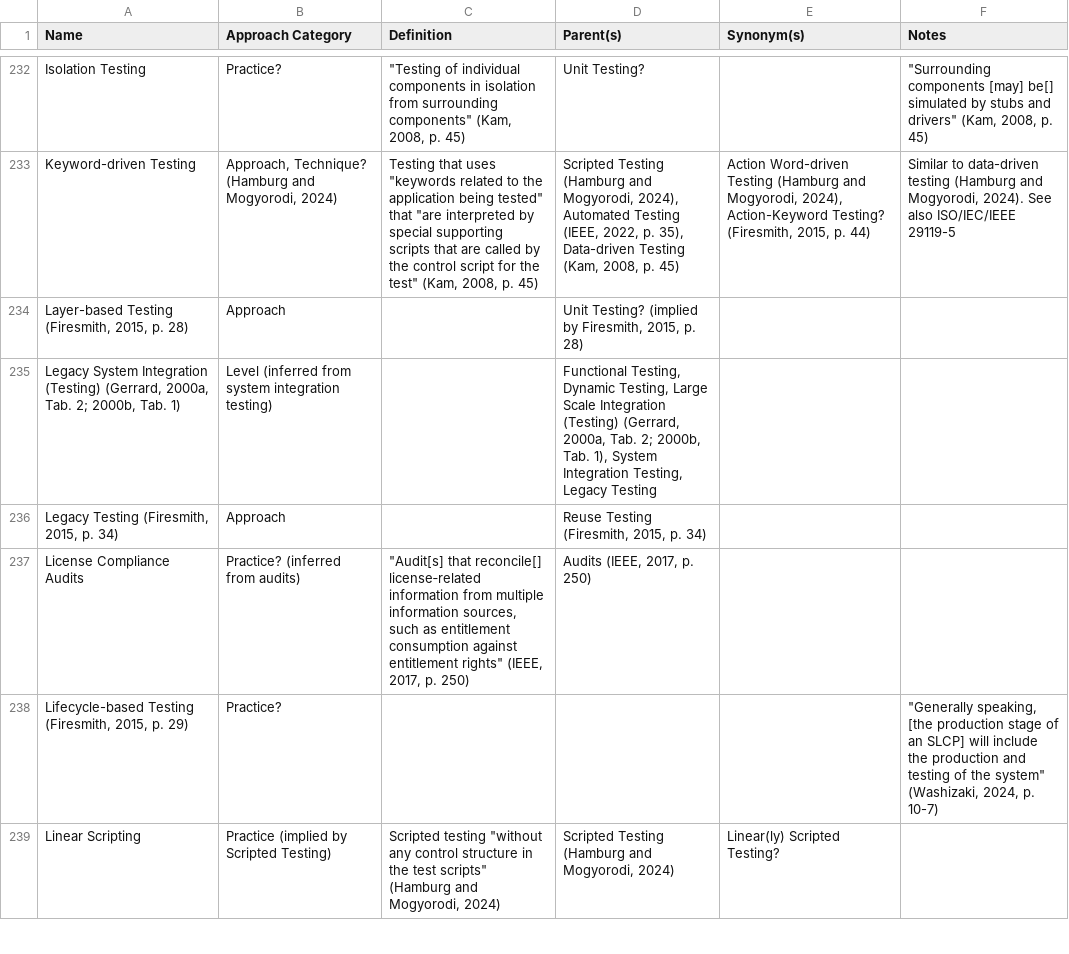
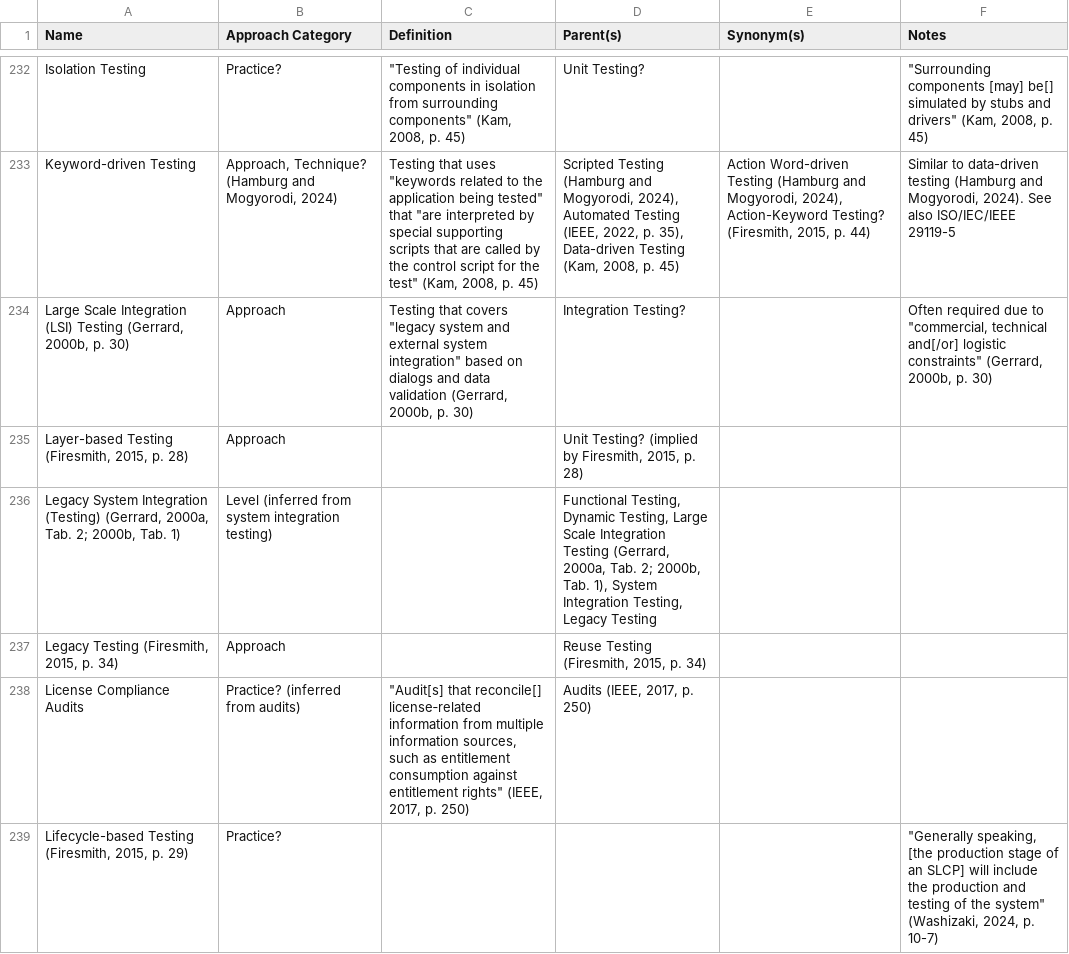
Before and after one commit to samm82/TestingTesting, a CSV file: Glossary of Testing Approaches.csv, drawn as a sheet; only a part is shown, gaps mark what is left out; the shorter side is filled out with more unchanged rows; addresses are those after the commit; the diff covers the shown part only; the diff names each change by its address in the sheet, - before the commit and + after, or states it on an @@ line.

Commit message:
Add rest of notes from Gerrard2000b

```diff
--- a/Glossary of Testing Approaches.csv
+++ b/Glossary of Testing Approaches.csv
+row 234: Large Scale Integration (LSI) Testing (Gerrard, 2000b, p. 30) | Approach | Testing that covers "legacy system and external system integration" based on dialogs and data validation (Gerrard, 2000b, p. 30) | Integration Testing? |  | Often required due to "commercial, technical and[/or] logistic constraints" (Gerrard, 2000b, p. 30)
-D236 (Parent(s)): …Scale Integration (Testing) (Gerrard, 2000a,…
+D236 (Parent(s)): …Scale Integration Testing (Gerrard, 2000a,…
```
Also changed, not shown: 13 edited cells elsewhere in this file, 3 other files.
